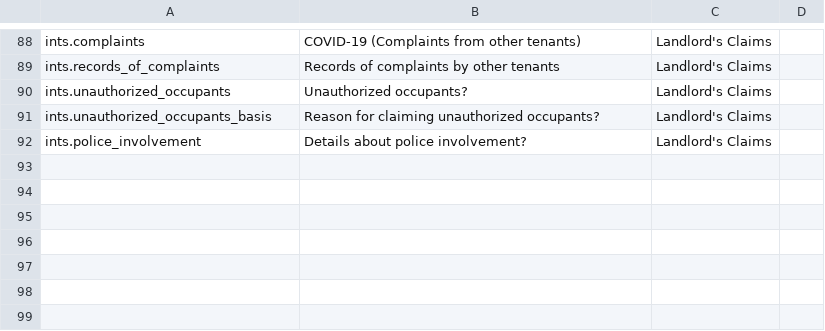
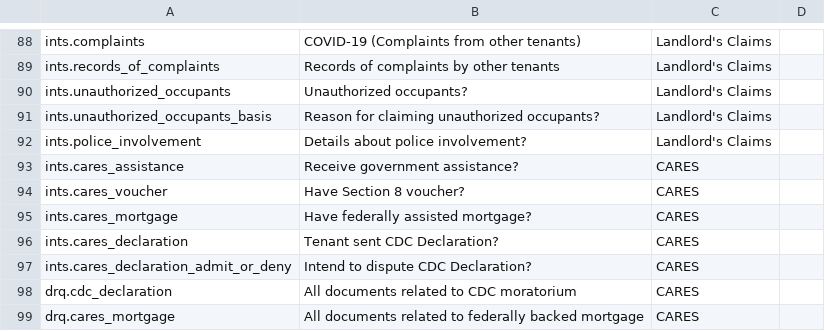
Before and after one commit to GBLS/docassemble-MAEvictionDefense, a CSV file: docassemble/MAEvictionDefense/data/sources/discovery-map.csv, drawn as a sheet; only a part is shown, gaps mark what is left out.

```diff
--- a/docassemble/MAEvictionDefense/data/sources/discovery-map.csv
+++ b/docassemble/MAEvictionDefense/data/sources/discovery-map.csv
@@ -92 +92,8 @@ ints.unauthorized_occupants_basis,Reason for claiming unauthorized occupants?,La
 ints.police_involvement,Details about police involvement?,Landlord's Claims,
+ints.cares_assistance,Receive government assistance?,CARES,
+ints.cares_voucher,Have Section 8 voucher?,CARES,
+ints.cares_mortgage,Have federally assisted mortgage?,CARES,
+ints.cares_declaration,Tenant sent CDC Declaration?,CARES,
+ints.cares_declaration_admit_or_deny,Intend to dispute CDC Declaration?,CARES,
+drq.cdc_declaration,All documents related to CDC moratorium,CARES,
+drq.cares_mortgage,All documents related to federally backed mortgage,CARES,
```
Also changed, not shown: docassemble/MAEvictionDefense/data/sources/claim-discovery-link.csv, 5 other files.
